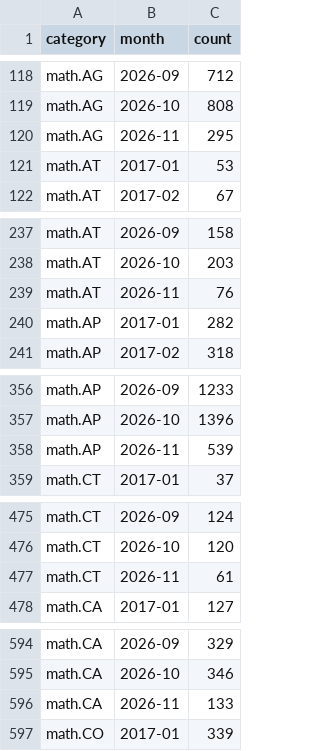
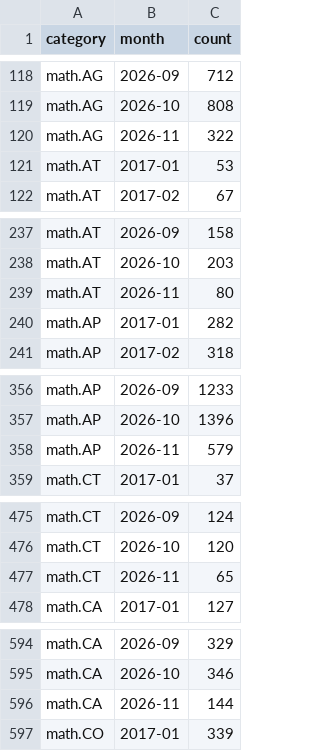
Before and after one commit to fsiceangel/arxiv-dash, a CSV file: data.csv, drawn as a sheet; only a part is shown, gaps mark what is left out; the diff covers the shown part only.

Commit message:
Daily data refresh 2026-11-16 (29 cells)

```diff
--- a/data.csv
+++ b/data.csv
@@ -119,3 +119,3 @@ math.AG,2026-09,712
 math.AG,2026-10,808
-math.AG,2026-11,295
+math.AG,2026-11,322
 math.AT,2017-01,53
@@ -238,3 +238,3 @@ math.AT,2026-09,158
 math.AT,2026-10,203
-math.AT,2026-11,76
+math.AT,2026-11,80
 math.AP,2017-01,282
@@ -357,3 +357,3 @@ math.AP,2026-09,1233
 math.AP,2026-10,1396
-math.AP,2026-11,539
+math.AP,2026-11,579
 math.CT,2017-01,37
@@ -476,3 +476,3 @@ math.CT,2026-09,124
 math.CT,2026-10,120
-math.CT,2026-11,61
+math.CT,2026-11,65
 math.CA,2017-01,127
@@ -595,3 +595,3 @@ math.CA,2026-09,329
 math.CA,2026-10,346
-math.CA,2026-11,133
+math.CA,2026-11,144
 math.CO,2017-01,339
```
Also changed, not shown: 24 edited cells elsewhere in this file, 2 other files.
